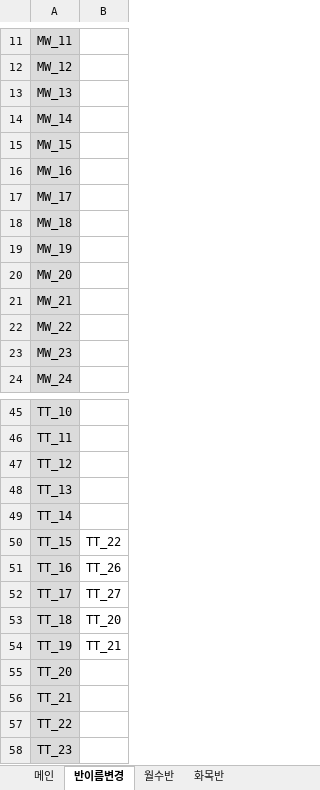
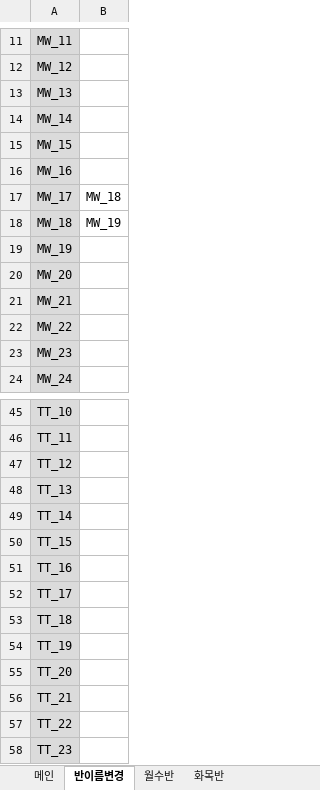
Before and after one commit to Duinho/enoz_kjg, an Excel workbook: 파이썬/코딩교실/3.코딩교실마감/보고서수정/보고서수정.xlsx, sheet 반이름변경, drawn as a sheet; only a part is shown, gaps mark what is left out; values as stored, in another font and other column widths than the file's, no borders; the diff names each change by its address in the sheet, - before the commit and + after, or states it on an @@ line.

```diff
--- a/파이썬/코딩교실/3.코딩교실마감/보고서수정/보고서수정.xlsx (sheet 반이름변경)
+++ b/파이썬/코딩교실/3.코딩교실마감/보고서수정/보고서수정.xlsx (sheet 반이름변경)
-B17: (empty)
+B17: MW_18
-B18: (empty)
+B18: MW_19
-B50: TT_22
+B50: (empty)
-B51: TT_26
+B51: (empty)
-B52: TT_27
+B52: (empty)
-B53: TT_20
+B53: (empty)
-B54: TT_21
+B54: (empty)
```
Also changed, not shown: sheet 월수반, sheet 화목반.
